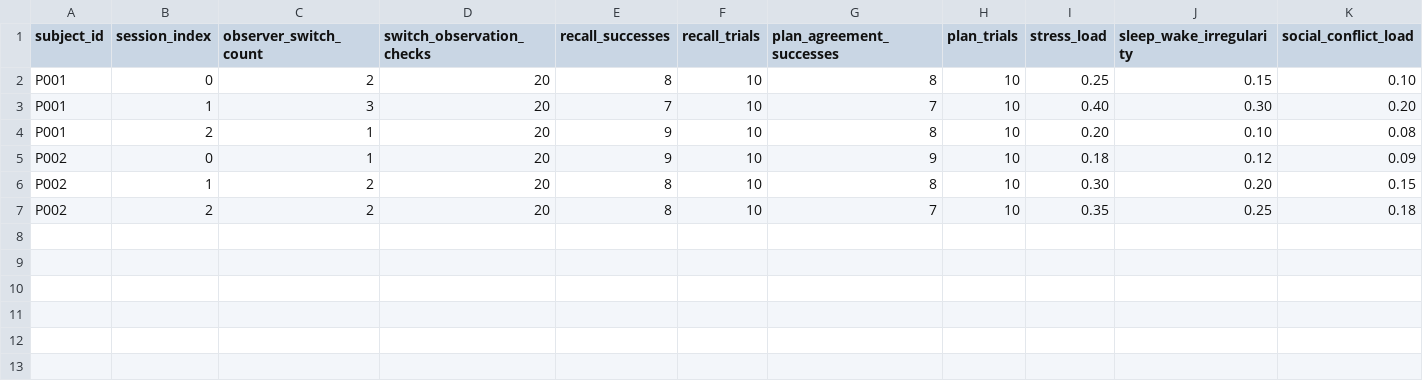
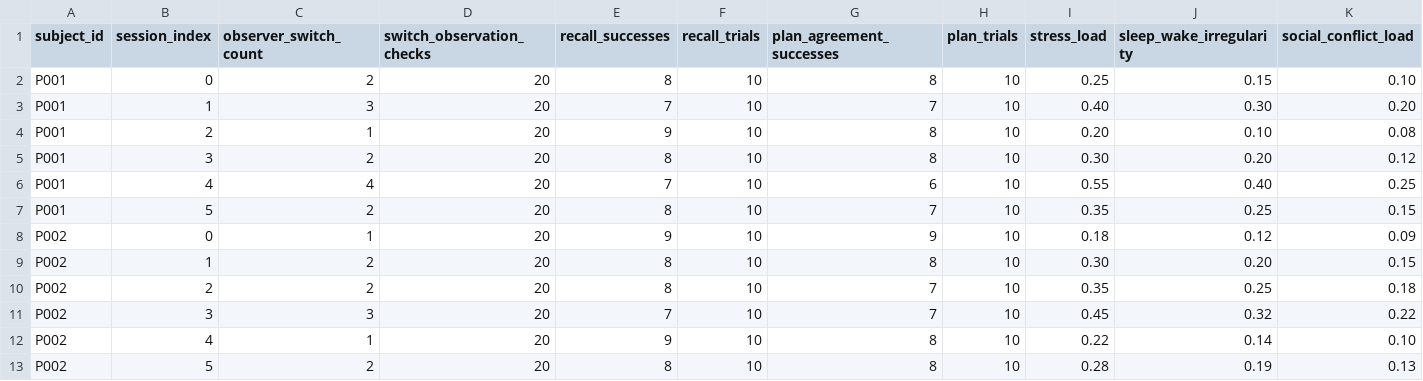
Before and after one commit to SWORDIntel/ZEROPAIN, a CSV file: research/dissociation/examples/observational_template.csv, drawn as a sheet; only a part is shown; rows hold the shown columns only; the diff names each change by its address in the sheet, - before the commit and + after, or states it on an @@ line.

Commit message:
docs: make observational CSV template runnable with blocked-time validation

```diff
--- a/research/dissociation/examples/observational_template.csv
+++ b/research/dissociation/examples/observational_template.csv
+row 5: P001 | 3 | 2 | 20 | 8 | 10 | 8 | 10 | 0.30 | 0.20 | 0.12
+row 6: P001 | 4 | 4 | 20 | 7 | 10 | 6 | 10 | 0.55 | 0.40 | 0.25
+row 7: P001 | 5 | 2 | 20 | 8 | 10 | 7 | 10 | 0.35 | 0.25 | 0.15
+row 11: P002 | 3 | 3 | 20 | 7 | 10 | 7 | 10 | 0.45 | 0.32 | 0.22
+row 12: P002 | 4 | 1 | 20 | 9 | 10 | 8 | 10 | 0.22 | 0.14 | 0.10
+row 13: P002 | 5 | 2 | 20 | 8 | 10 | 8 | 10 | 0.28 | 0.19 | 0.13
```
